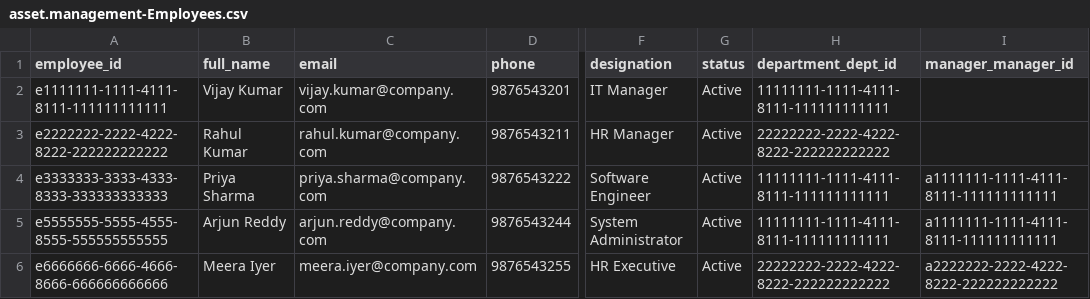
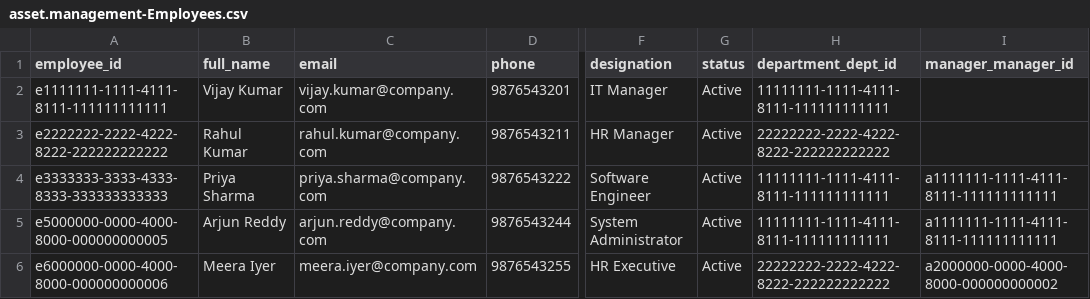
Before and after one commit to Mohansai-Matta/sap-cap-asset-management, a CSV file: db/data/asset.management-Employees.csv, drawn as a sheet; only a part is shown, gaps mark what is left out; the diff names each change by its address in the sheet, - before the commit and + after, or states it on an @@ line.

```diff
--- a/db/data/asset.management-Employees.csv
+++ b/db/data/asset.management-Employees.csv
-A5 (employee_id): e5555555-5555-4555-8555-555555555555
+A5 (employee_id): e5000000-0000-4000-8000-000000000005
-A6 (employee_id): e6666666-6666-4666-8666-666666666666
+A6 (employee_id): e6000000-0000-4000-8000-000000000006
-I6 (manager_manager_id): a2222222-2222-4222-8222-222222222222
+I6 (manager_manager_id): a2000000-0000-4000-8000-000000000002
```
Also changed, not shown: db/data/asset.management-AssetAssignmentHistory.csv, db/data/asset.management-AssetOwnerships.csv, 11 other files.
